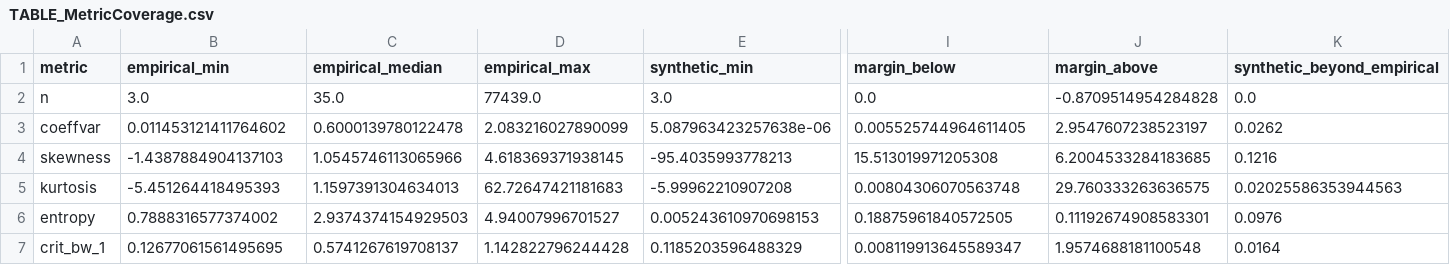
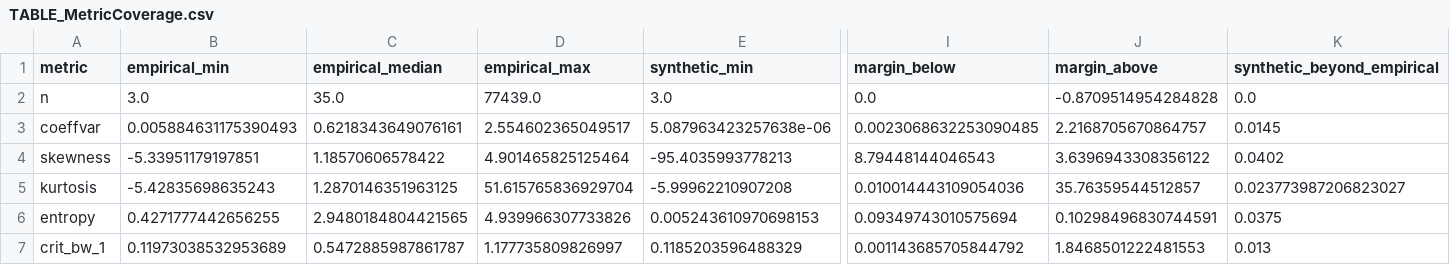
Before and after one commit to mtorres2941/CompareUQMethods, a CSV file: outputs/tables/TABLE_MetricCoverage.csv, drawn as a sheet; only a part is shown, gaps mark what is left out; the diff covers the shown part only; the diff names each change by its address in the sheet, - before the commit and + after, or states it on an @@ line.

```diff
--- a/outputs/tables/TABLE_MetricCoverage.csv
+++ b/outputs/tables/TABLE_MetricCoverage.csv
-B3 (empirical_min): 0.011453121411764602
+B3 (empirical_min): 0.005884631175390493
-C3 (empirical_median): 0.6000139780122478
+C3 (empirical_median): 0.6218343649076161
-D3 (empirical_max): 2.083216027890099
+D3 (empirical_max): 2.554602365049517
-I3 (margin_below): 0.005525744964611405
+I3 (margin_below): 0.0023068632253090485
-J3 (margin_above): 2.9547607238523197
+J3 (margin_above): 2.2168705670864757
-K3 (synthetic_beyond_empirical): 0.0262
+K3 (synthetic_beyond_empirical): 0.0145
-B4 (empirical_min): -1.4387884904137103
+B4 (empirical_min): -5.33951179197851
-C4 (empirical_median): 1.0545746113065966
+C4 (empirical_median): 1.18570606578422
-D4 (empirical_max): 4.618369371938145
+D4 (empirical_max): 4.901465825125464
-I4 (margin_below): 15.513019971205308
+I4 (margin_below): 8.79448144046543
-J4 (margin_above): 6.2004533284183685
+J4 (margin_above): 3.6396943308356122
-K4 (synthetic_beyond_empirical): 0.1216
+K4 (synthetic_beyond_empirical): 0.0402
-B5 (empirical_min): -5.451264418495393
+B5 (empirical_min): -5.42835698635243
-C5 (empirical_median): 1.1597391304634013
+C5 (empirical_median): 1.2870146351963125
-D5 (empirical_max): 62.72647421181683
+D5 (empirical_max): 51.615765836929704
-I5 (margin_below): 0.00804306070563748
+I5 (margin_below): 0.010014443109054036
-J5 (margin_above): 29.760333263636575
+J5 (margin_above): 35.76359544512857
-K5 (synthetic_beyond_empirical): 0.02025586353944563
+K5 (synthetic_beyond_empirical): 0.023773987206823027
-B6 (empirical_min): 0.7888316577374002
+B6 (empirical_min): 0.4271777442656255
-C6 (empirical_median): 2.9374374154929503
+C6 (empirical_median): 2.9480184804421565
-D6 (empirical_max): 4.94007996701527
+D6 (empirical_max): 4.939966307733826
-I6 (margin_below): 0.18875961840572505
+I6 (margin_below): 0.09349743010575694
-J6 (margin_above): 0.11192674908583301
+J6 (margin_above): 0.10298496830744591
-K6 (synthetic_beyond_empirical): 0.0976
+K6 (synthetic_beyond_empirical): 0.0375
-B7 (empirical_min): 0.12677061561495695
+B7 (empirical_min): 0.11973038532953689
-C7 (empirical_median): 0.5741267619708137
+C7 (empirical_median): 0.5472885987861787
-D7 (empirical_max): 1.142822796244428
+D7 (empirical_max): 1.177735809826997
-I7 (margin_below): 0.008119913645589347
+I7 (margin_below): 0.001143685705844792
-J7 (margin_above): 1.9574688181100548
+J7 (margin_above): 1.8468501222481553
-K7 (synthetic_beyond_empirical): 0.0164
+K7 (synthetic_beyond_empirical): 0.013
```
Also changed, not shown: 22 edited cells elsewhere in this file, outputs/tables/TABLE_1_GenerationParameters.csv, outputs/tables/TABLE_CoverageFigureStats.csv, 30 other files.
